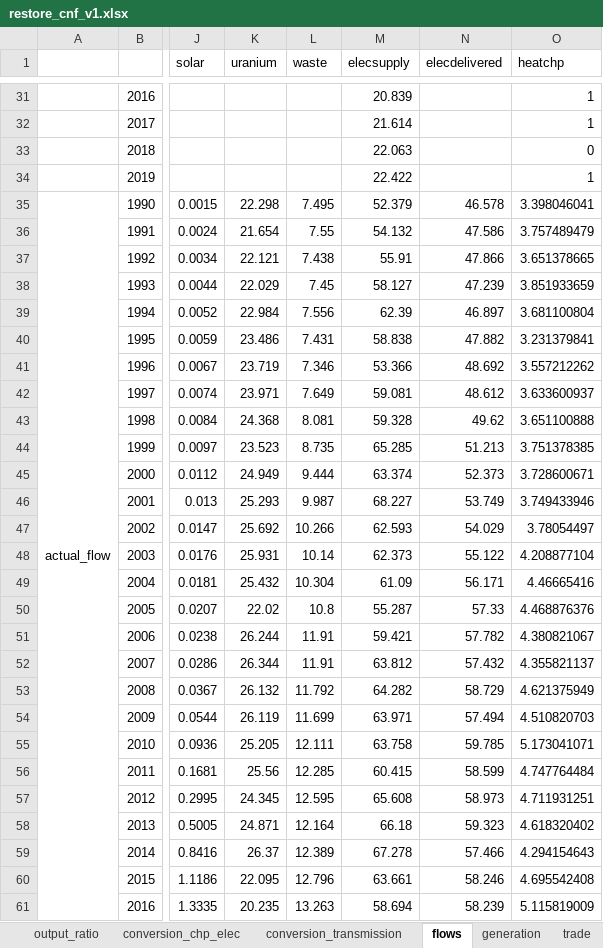
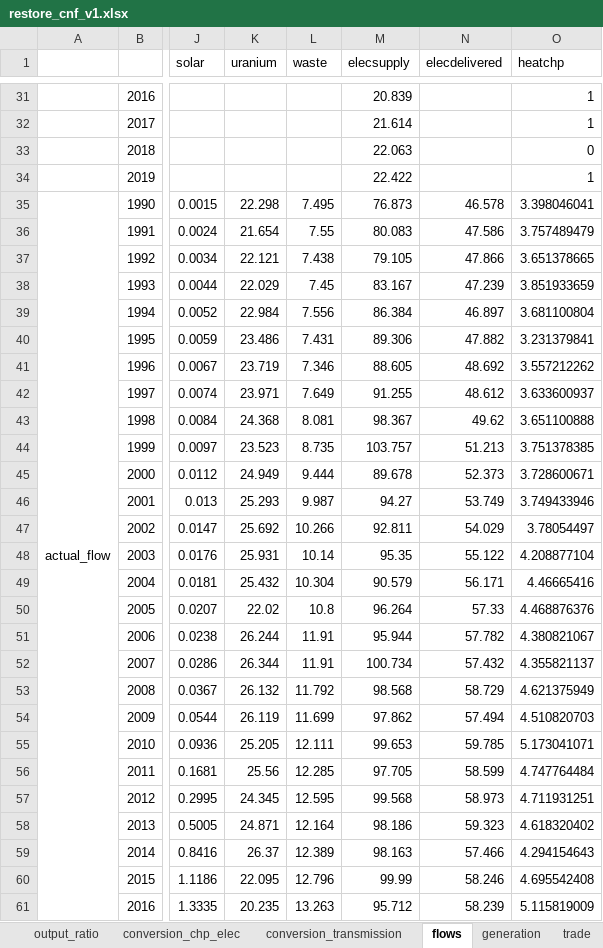
Before and after one commit to irm-codebase/RESTORE, an Excel workbook: data/cnf_files/restore_cnf_v1.xlsx, sheet flows, drawn as a sheet; only a part is shown, gaps mark what is left out; values as stored, in another font and other column widths than the file's, no borders; conditional formats not drawn; the diff covers the shown part only; the diff names each change by its address in the sheet, - before the commit and + after, or states it on an @@ line.

```diff
--- a/data/cnf_files/restore_cnf_v1.xlsx (sheet flows)
+++ b/data/cnf_files/restore_cnf_v1.xlsx (sheet flows)
-M35 (elecsupply): 52.379
+M35 (elecsupply): 76.873
-M36 (elecsupply): 54.132
+M36 (elecsupply): 80.083
-M37 (elecsupply): 55.91
+M37 (elecsupply): 79.105
-M38 (elecsupply): 58.127
+M38 (elecsupply): 83.167
-M39 (elecsupply): 62.39
+M39 (elecsupply): 86.384
-M40 (elecsupply): 58.838
+M40 (elecsupply): 89.306
-M41 (elecsupply): 53.366
+M41 (elecsupply): 88.605
-M42 (elecsupply): 59.081
+M42 (elecsupply): 91.255
-M43 (elecsupply): 59.328
+M43 (elecsupply): 98.367
-M44 (elecsupply): 65.285
+M44 (elecsupply): 103.757
-M45 (elecsupply): 63.374
+M45 (elecsupply): 89.678
-M46 (elecsupply): 68.227
+M46 (elecsupply): 94.27
-M47 (elecsupply): 62.593
+M47 (elecsupply): 92.811
-M48 (elecsupply): 62.373
+M48 (elecsupply): 95.35
-M49 (elecsupply): 61.09
+M49 (elecsupply): 90.579
-M50 (elecsupply): 55.287
+M50 (elecsupply): 96.264
-M51 (elecsupply): 59.421
+M51 (elecsupply): 95.944
-M52 (elecsupply): 63.812
+M52 (elecsupply): 100.734
-M53 (elecsupply): 64.282
+M53 (elecsupply): 98.568
-M54 (elecsupply): 63.971
+M54 (elecsupply): 97.862
-M55 (elecsupply): 63.758
+M55 (elecsupply): 99.653
-M56 (elecsupply): 60.415
+M56 (elecsupply): 97.705
-M57 (elecsupply): 65.608
+M57 (elecsupply): 99.568
-M58 (elecsupply): 66.18
+M58 (elecsupply): 98.186
-M59 (elecsupply): 67.278
+M59 (elecsupply): 98.163
-M60 (elecsupply): 63.661
+M60 (elecsupply): 99.99
-M61 (elecsupply): 58.694
+M61 (elecsupply): 95.712
```
Also changed, not shown: 3 edited cells elsewhere in this sheet, sheet trade, sheet input_factor, sheet output_factor, 3 other files.
